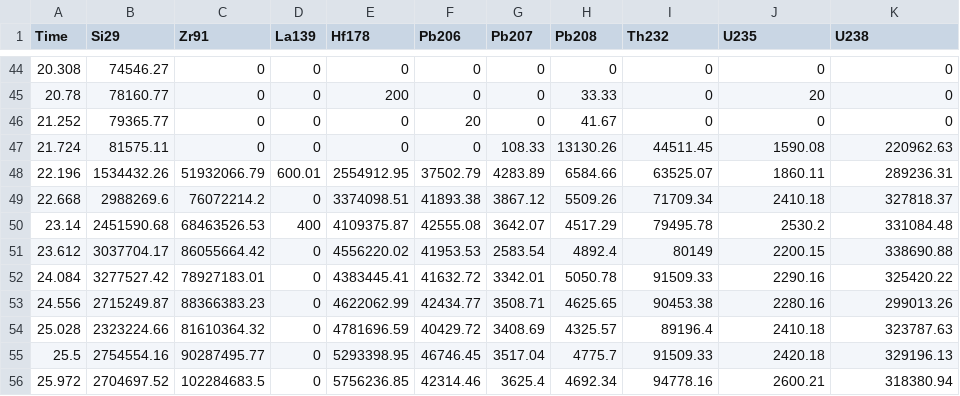
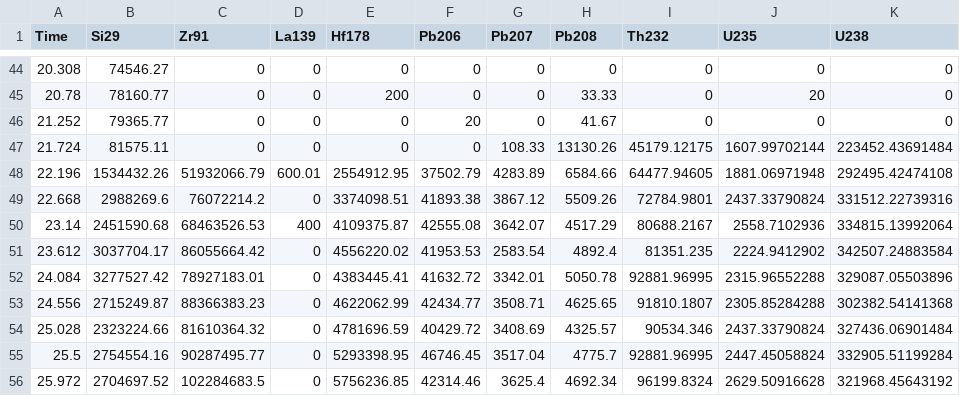
Before and after one commit to pvermees/geotopes, a CSV file: practicals/91500.csv, drawn as a sheet; only a part is shown, gaps mark what is left out; the diff covers the shown part only.

Commit message:
Updated introduction, U-Pb practical.

```diff
--- a/practicals/91500.csv
+++ b/practicals/91500.csv
@@ -46,11 +46,11 @@ Time,Si29,Zr91,La139,Hf178,Pb206,Pb207,Pb208,Th232,U235,U238
 21.252,79365.77,0,0,0,20,0,41.67,0,0,0
-21.724,81575.11,0,0,0,0,108.33,13130.26,44511.45,1590.08,220962.63
-22.196,1534432.26,51932066.79,600.01,2554912.95,37502.79,4283.89,6584.66,63525.07,1860.11,289236.31
-22.668,2988269.6,76072214.2,0,3374098.51,41893.38,3867.12,5509.26,71709.34,2410.18,327818.37
-23.14,2451590.68,68463526.53,400,4109375.87,42555.08,3642.07,4517.29,79495.78,2530.2,331084.48
-23.612,3037704.17,86055664.42,0,4556220.02,41953.53,2583.54,4892.4,80149,2200.15,338690.88
-24.084,3277527.42,78927183.01,0,4383445.41,41632.72,3342.01,5050.78,91509.33,2290.16,325420.22
-24.556,2715249.87,88366383.23,0,4622062.99,42434.77,3508.71,4625.65,90453.38,2280.16,299013.26
-25.028,2323224.66,81610364.32,0,4781696.59,40429.72,3408.69,4325.57,89196.4,2410.18,323787.63
-25.5,2754554.16,90287495.77,0,5293398.95,46746.45,3517.04,4775.7,91509.33,2420.18,329196.13
-25.972,2704697.52,102284683.5,0,5756236.85,42314.46,3625.4,4692.34,94778.16,2600.21,318380.94
+21.724,81575.11,0,0,0,0,108.33,13130.26,45179.12175,1607.99702144,223452.43691484
+22.196,1534432.26,51932066.79,600.01,2554912.95,37502.79,4283.89,6584.66,64477.94605,1881.06971948,292495.42474108
+22.668,2988269.6,76072214.2,0,3374098.51,41893.38,3867.12,5509.26,72784.9801,2437.33790824,331512.22739316
+23.14,2451590.68,68463526.53,400,4109375.87,42555.08,3642.07,4517.29,80688.2167,2558.7102936,334815.13992064
+23.612,3037704.17,86055664.42,0,4556220.02,41953.53,2583.54,4892.4,81351.235,2224.9412902,342507.24883584
+24.084,3277527.42,78927183.01,0,4383445.41,41632.72,3342.01,5050.78,92881.96995,2315.96552288,329087.05503896
+24.556,2715249.87,88366383.23,0,4622062.99,42434.77,3508.71,4625.65,91810.1807,2305.85284288,302382.54141368
+25.028,2323224.66,81610364.32,0,4781696.59,40429.72,3408.69,4325.57,90534.346,2437.33790824,327436.06901484
+25.5,2754554.16,90287495.77,0,5293398.95,46746.45,3517.04,4775.7,92881.96995,2447.45058824,332905.51199284
+25.972,2704697.52,102284683.5,0,5756236.85,42314.46,3625.4,4692.34,96199.8324,2629.50916628,321968.45643192
```
Also changed, not shown: 150 edited cells elsewhere in this file, 8 other files.
